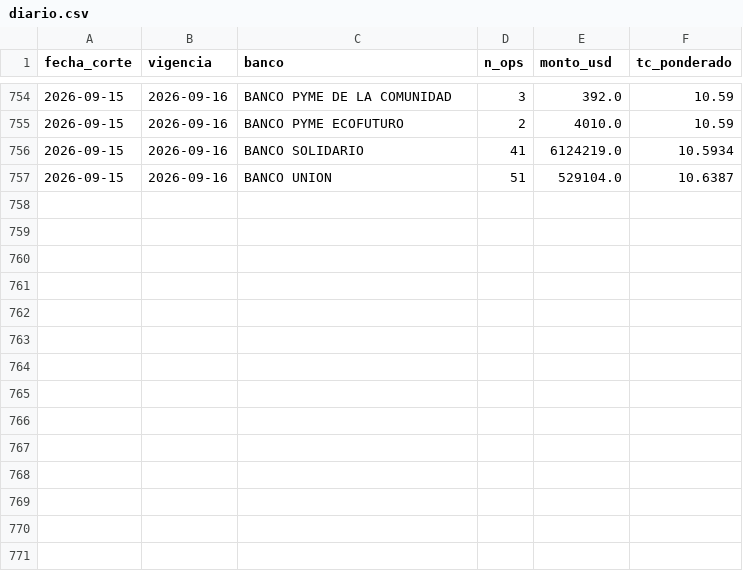
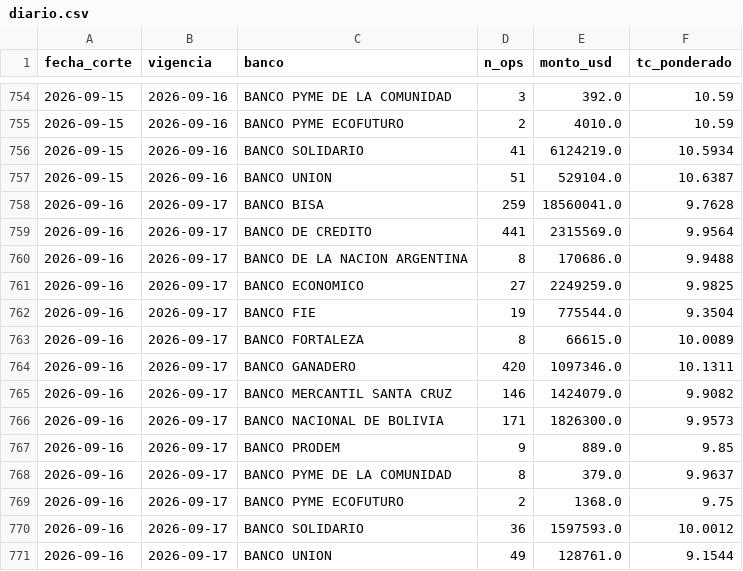
Before and after one commit to acamperob/bcb-tco, a CSV file: data/diario.csv, drawn as a sheet; only a part is shown, gaps mark what is left out.

```diff
--- a/data/diario.csv
+++ b/data/diario.csv
@@ -757 +757,15 @@ fecha_corte,vigencia,banco,n_ops,monto_usd,tc_ponderado
 2026-09-15,2026-09-16,BANCO UNION,51,529104.0,10.6387
+2026-09-16,2026-09-17,BANCO BISA,259,18560041.0,9.7628
+2026-09-16,2026-09-17,BANCO DE CREDITO,441,2315569.0,9.9564
+2026-09-16,2026-09-17,BANCO DE LA NACION ARGENTINA,8,170686.0,9.9488
+2026-09-16,2026-09-17,BANCO ECONOMICO,27,2249259.0,9.9825
+2026-09-16,2026-09-17,BANCO FIE,19,775544.0,9.3504
+2026-09-16,2026-09-17,BANCO FORTALEZA,8,66615.0,10.0089
+2026-09-16,2026-09-17,BANCO GANADERO,420,1097346.0,10.1311
+2026-09-16,2026-09-17,BANCO MERCANTIL SANTA CRUZ,146,1424079.0,9.9082
+2026-09-16,2026-09-17,BANCO NACIONAL DE BOLIVIA,171,1826300.0,9.9573
+2026-09-16,2026-09-17,BANCO PRODEM,9,889.0,9.85
+2026-09-16,2026-09-17,BANCO PYME DE LA COMUNIDAD,8,379.0,9.9637
+2026-09-16,2026-09-17,BANCO PYME ECOFUTURO,2,1368.0,9.75
+2026-09-16,2026-09-17,BANCO SOLIDARIO,36,1597593.0,10.0012
+2026-09-16,2026-09-17,BANCO UNION,49,128761.0,9.1544
```
Also changed, not shown: data/operaciones.csv, data/verificacion.csv, 3 other files.
